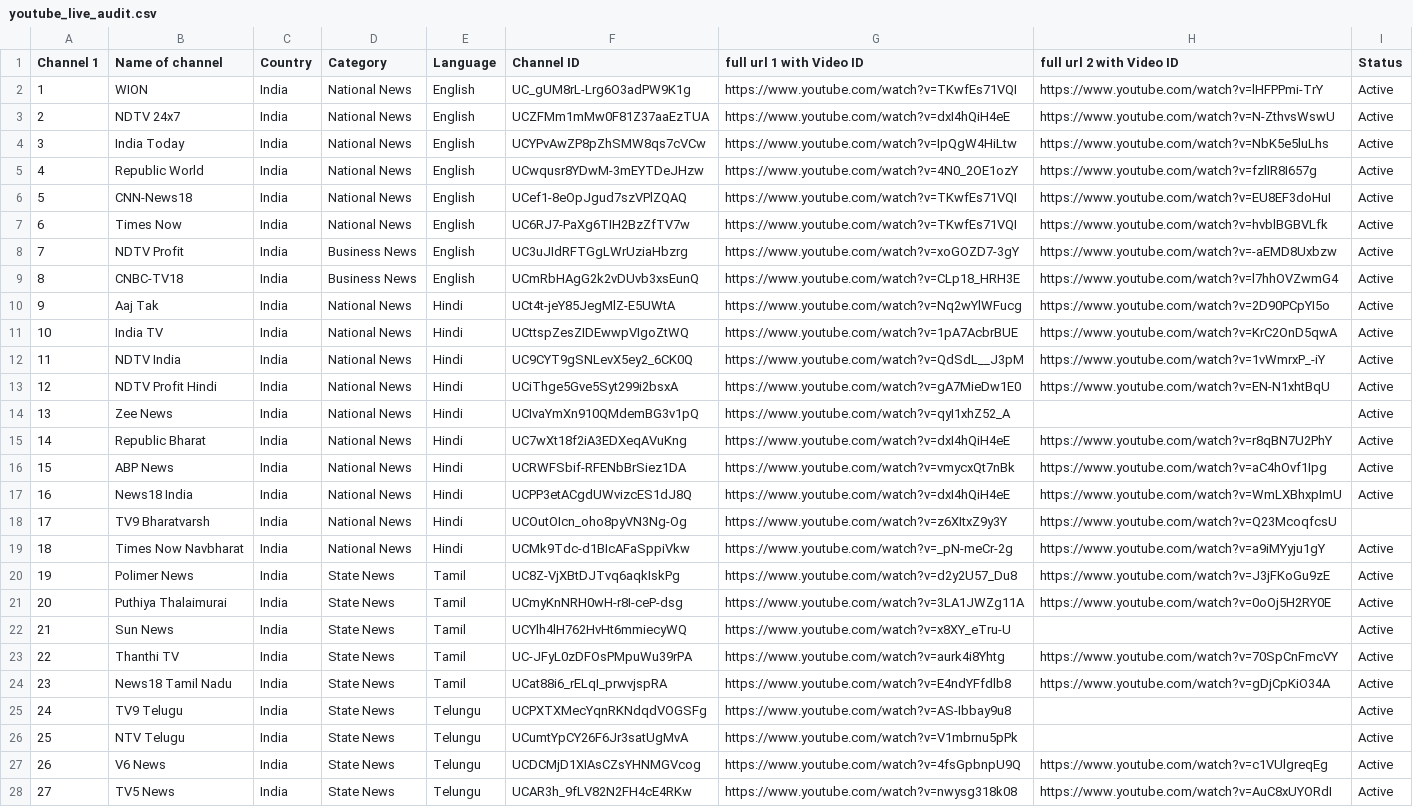
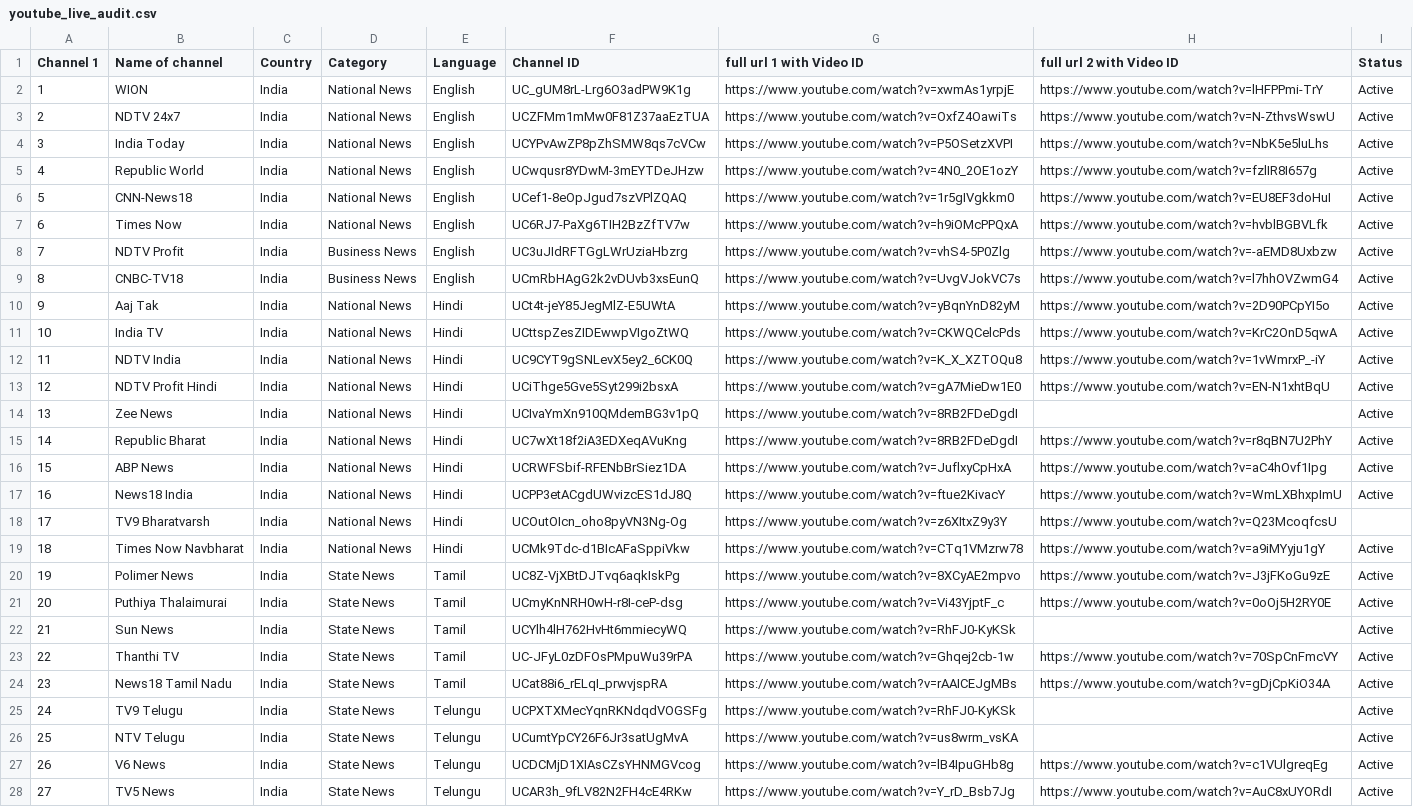
Before and after one commit to Vilfin-TV/MultiScreener, a CSV file: youtube_live_audit.csv, drawn as a sheet; only a part is shown; the diff covers the shown part only; the diff names each change by its address in the sheet, - before the commit and + after, or states it on an @@ line.

```diff
--- a/youtube_live_audit.csv
+++ b/youtube_live_audit.csv
-G2 (full url 1 with Video ID): https://www.youtube.com/watch?v=TKwfEs71VQI
+G2 (full url 1 with Video ID): https://www.youtube.com/watch?v=xwmAs1yrpjE
-G3 (full url 1 with Video ID): https://www.youtube.com/watch?v=dxI4hQiH4eE
+G3 (full url 1 with Video ID): https://www.youtube.com/watch?v=OxfZ4OawiTs
-G4 (full url 1 with Video ID): https://www.youtube.com/watch?v=IpQgW4HiLtw
+G4 (full url 1 with Video ID): https://www.youtube.com/watch?v=P5OSetzXVPI
-G6 (full url 1 with Video ID): https://www.youtube.com/watch?v=TKwfEs71VQI
+G6 (full url 1 with Video ID): https://www.youtube.com/watch?v=1r5gIVgkkm0
-G7 (full url 1 with Video ID): https://www.youtube.com/watch?v=TKwfEs71VQI
+G7 (full url 1 with Video ID): https://www.youtube.com/watch?v=h9iOMcPPQxA
-G8 (full url 1 with Video ID): https://www.youtube.com/watch?v=xoGOZD7-3gY
+G8 (full url 1 with Video ID): https://www.youtube.com/watch?v=vhS4-5P0Zlg
-G9 (full url 1 with Video ID): https://www.youtube.com/watch?v=CLp18_HRH3E
+G9 (full url 1 with Video ID): https://www.youtube.com/watch?v=UvgVJokVC7s
-G10 (full url 1 with Video ID): https://www.youtube.com/watch?v=Nq2wYlWFucg
+G10 (full url 1 with Video ID): https://www.youtube.com/watch?v=yBqnYnD82yM
-G11 (full url 1 with Video ID): https://www.youtube.com/watch?v=1pA7AcbrBUE
+G11 (full url 1 with Video ID): https://www.youtube.com/watch?v=CKWQCelcPds
-G12 (full url 1 with Video ID): https://www.youtube.com/watch?v=QdSdL__J3pM
+G12 (full url 1 with Video ID): https://www.youtube.com/watch?v=K_X_XZTOQu8
-G14 (full url 1 with Video ID): https://www.youtube.com/watch?v=qyI1xhZ52_A
+G14 (full url 1 with Video ID): https://www.youtube.com/watch?v=8RB2FDeDgdI
-G15 (full url 1 with Video ID): https://www.youtube.com/watch?v=dxI4hQiH4eE
+G15 (full url 1 with Video ID): https://www.youtube.com/watch?v=8RB2FDeDgdI
-G16 (full url 1 with Video ID): https://www.youtube.com/watch?v=vmycxQt7nBk
+G16 (full url 1 with Video ID): https://www.youtube.com/watch?v=JuflxyCpHxA
-G17 (full url 1 with Video ID): https://www.youtube.com/watch?v=dxI4hQiH4eE
+G17 (full url 1 with Video ID): https://www.youtube.com/watch?v=ftue2KivacY
-G19 (full url 1 with Video ID): https://www.youtube.com/watch?v=_pN-meCr-2g
+G19 (full url 1 with Video ID): https://www.youtube.com/watch?v=CTq1VMzrw78
-G20 (full url 1 with Video ID): https://www.youtube.com/watch?v=d2y2U57_Du8
+G20 (full url 1 with Video ID): https://www.youtube.com/watch?v=8XCyAE2mpvo
-G21 (full url 1 with Video ID): https://www.youtube.com/watch?v=3LA1JWZg11A
+G21 (full url 1 with Video ID): https://www.youtube.com/watch?v=Vi43YjptF_c
-G22 (full url 1 with Video ID): https://www.youtube.com/watch?v=x8XY_eTru-U
+G22 (full url 1 with Video ID): https://www.youtube.com/watch?v=RhFJ0-KyKSk
-G23 (full url 1 with Video ID): https://www.youtube.com/watch?v=aurk4i8Yhtg
+G23 (full url 1 with Video ID): https://www.youtube.com/watch?v=Ghqej2cb-1w
-G24 (full url 1 with Video ID): https://www.youtube.com/watch?v=E4ndYFfdlb8
+G24 (full url 1 with Video ID): https://www.youtube.com/watch?v=rAAICEJgMBs
-G25 (full url 1 with Video ID): https://www.youtube.com/watch?v=AS-Ibbay9u8
+G25 (full url 1 with Video ID): https://www.youtube.com/watch?v=RhFJ0-KyKSk
-G26 (full url 1 with Video ID): https://www.youtube.com/watch?v=V1mbrnu5pPk
+G26 (full url 1 with Video ID): https://www.youtube.com/watch?v=us8wrm_vsKA
-G27 (full url 1 with Video ID): https://www.youtube.com/watch?v=4fsGpbnpU9Q
+G27 (full url 1 with Video ID): https://www.youtube.com/watch?v=lB4IpuGHb8g
-G28 (full url 1 with Video ID): https://www.youtube.com/watch?v=nwysg318k08
+G28 (full url 1 with Video ID): https://www.youtube.com/watch?v=Y_rD_Bsb7Jg
```
Also changed, not shown: 64 edited cells elsewhere in this file, 2 other files.
